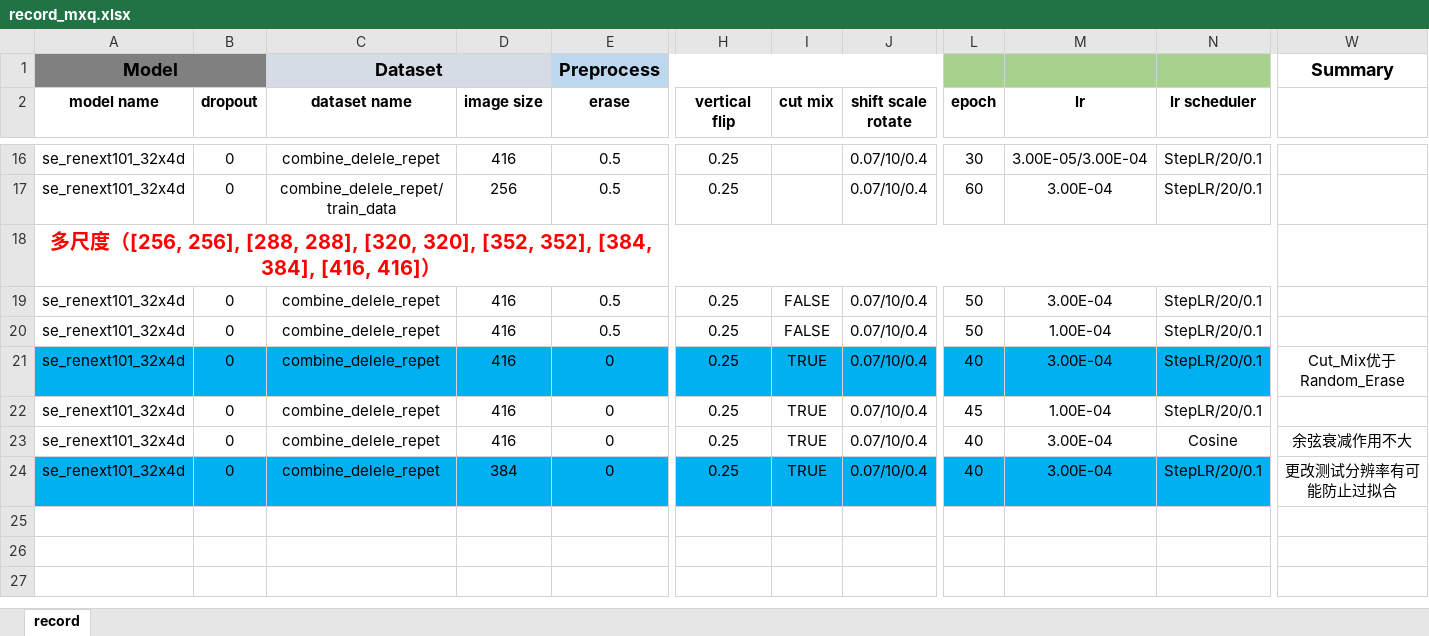
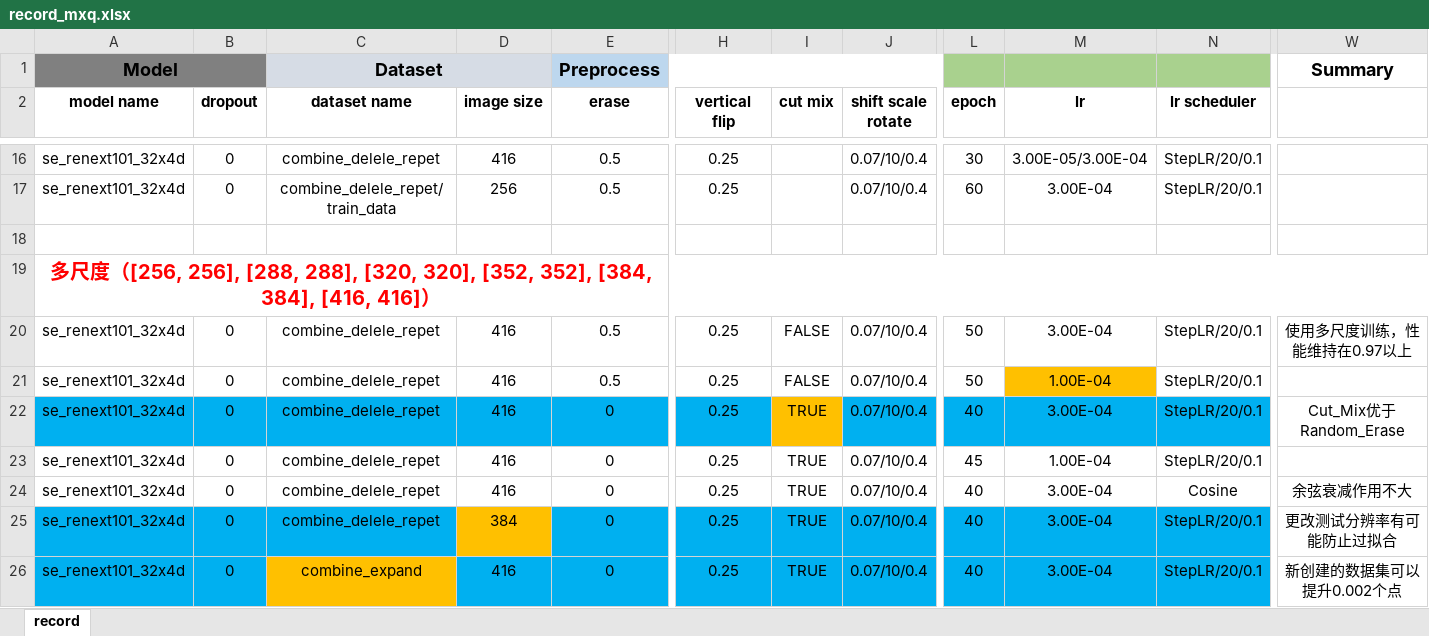
Before and after one commit to XiangqianMa/AI-Competition-HuaWei, an Excel workbook: record_mxq.xlsx, sheet record, drawn as a sheet; only a part is shown, gaps mark what is left out; values as stored, in another font and other column widths than the file's, no borders; removed rows and columns are numbered as before the commit, all else as after; rows hold the shown columns only; the diff names each change by its address in the sheet, - before the commit and + after, or states it on an @@ line.

```diff
--- a/record_mxq.xlsx (sheet record)
+++ b/record_mxq.xlsx (sheet record)
+row 18: (empty)
-A18:V18 merged
+A19:W19 merged
-W20: (empty)
+W20: 使用多尺度训练，性能维持在0.97以上
-M21 fill: none
+M21 fill: #FFC000
-I22 fill: #00B0F0
+I22 fill: #FFC000
-D25 fill: #00B0F0
+D25 fill: #FFC000
+row 26: se_renext101_32x4d | 0 | combine_expand | 416 | 0 | 0.25 | TRUE | 0.07/10/0.4 | 40 | 3.00E-04 | StepLR/20/0.1 | 新创建的数据集可以提升0.002个点
```
Also changed, not shown: 2 other files.
